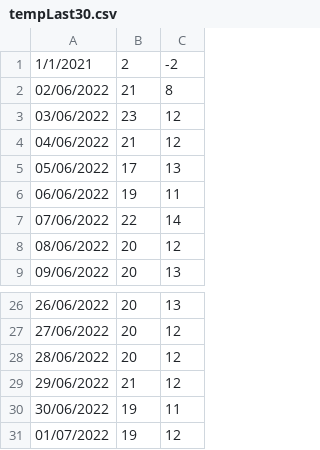
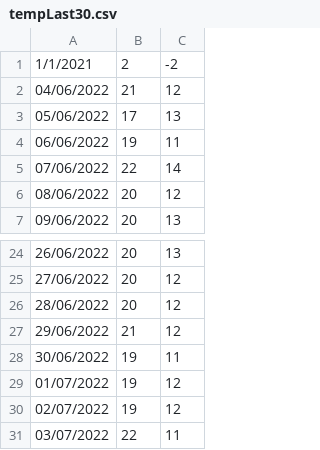
Before and after one commit to vonald/weather, a CSV file: vis/tempLast30.csv, drawn as a sheet; only a part is shown, gaps mark what is left out.

```diff
--- a/vis/tempLast30.csv
+++ b/vis/tempLast30.csv
@@ -1,4 +1,2 @@
 1/1/2021, 2, -2
-02/06/2022,21,8
-03/06/2022,23,12
 04/06/2022,21,12
@@ -31 +29,3 @@
 01/07/2022,19,12
+02/07/2022,19,12
+03/07/2022,22,11
```
Also changed, not shown: vis/last30.csv, 12 other files.
